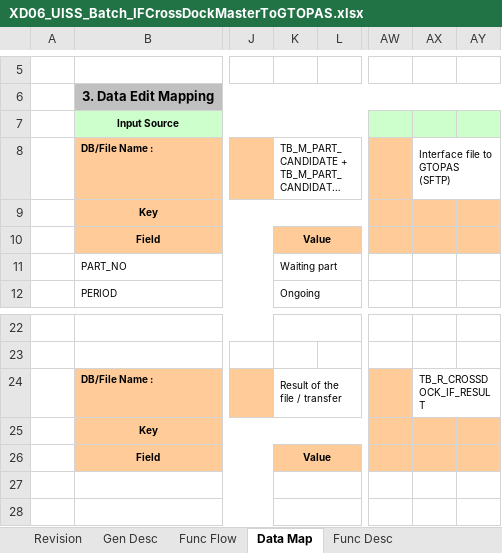
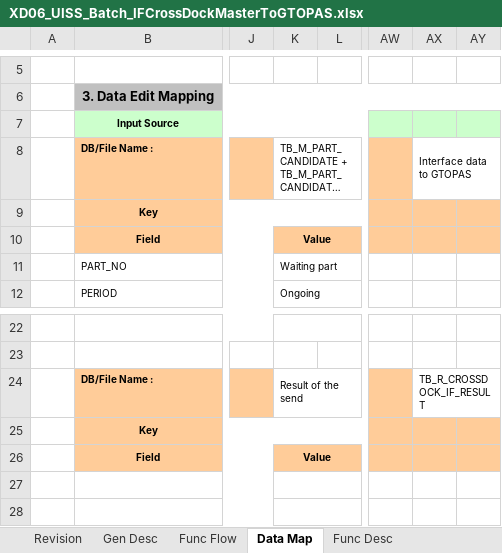
Before and after one commit to ivanrayhannn/crossdockpoc, an Excel workbook: deliverables/function_list_v2/uiss/XD06_UISS_Batch_IFCrossDockMasterToGTOPAS.xlsx, sheet Data Map, drawn as a sheet; only a part is shown, gaps mark what is left out; long unchanged cells end in …; values as stored, in another font and other column widths than the file's, no borders; the diff names each change by its address in the sheet, - before the commit and + after, or states it on an @@ line.

```diff
--- a/deliverables/function_list_v2/uiss/XD06_UISS_Batch_IFCrossDockMasterToGTOPAS.xlsx (sheet Data Map)
+++ b/deliverables/function_list_v2/uiss/XD06_UISS_Batch_IFCrossDockMasterToGTOPAS.xlsx (sheet Data Map)
-AX8: Interface file to GTOPAS (SFTP)
+AX8: Interface data to GTOPAS
-K24: Result of the file / transfer
+K24: Result of the send
```
Also changed, not shown: sheet Gen Desc, sheet Func Flow, sheet Func Desc, sheet Logging Message, sheet Appendix, charts or pictures, deliverables/function_list_v2/uiss/XD04_UISS_Batch_ActualDemandSummarySync.xlsx, deliverables/function_list_v2/uiss/XD05_UISS_Batch_DADVolumeCalculation.xlsx, 41 other files.
